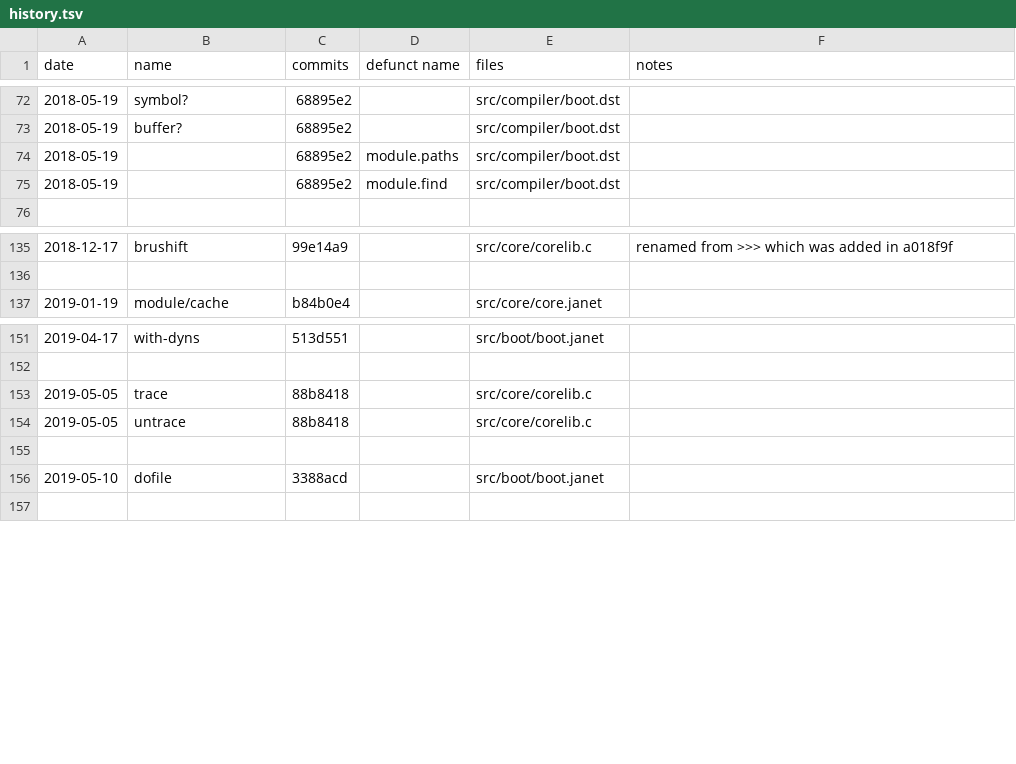
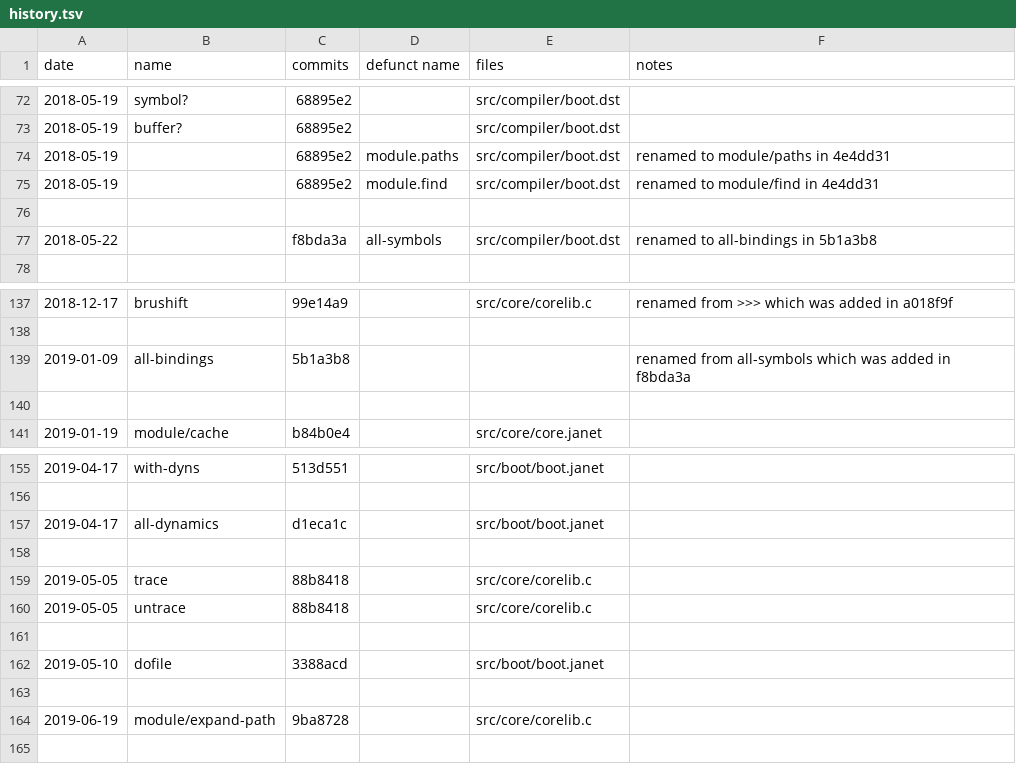
Before and after one commit to sogaiu/janet-examples, a TSV file: janet-lang.org/history.tsv, drawn as a sheet; only a part is shown, gaps mark what is left out.

Commit message:
Update history.tsv with 1.0.0 info

```diff
--- a/janet-lang.org/history.tsv
+++ b/janet-lang.org/history.tsv
@@ -73,4 +73,6 @@ date	name	commits	defunct name	files	notes
 2018-05-19	buffer?	68895e2		src/compiler/boot.dst	
-2018-05-19		68895e2	module.paths	src/compiler/boot.dst	
-2018-05-19		68895e2	module.find	src/compiler/boot.dst	
+2018-05-19		68895e2	module.paths	src/compiler/boot.dst	renamed to module/paths in 4e4dd31
+2018-05-19		68895e2	module.find	src/compiler/boot.dst	renamed to module/find in 4e4dd31
+					
+2018-05-22		f8bda3a	all-symbols	src/compiler/boot.dst	renamed to all-bindings in 5b1a3b8
 					
@@ -136,2 +138,4 @@ date	name	commits	defunct name	files	notes
 					
+2019-01-09	all-bindings	5b1a3b8			renamed from all-symbols which was added in f8bda3a
+					
 2019-01-19	module/cache	b84b0e4		src/core/core.janet	
@@ -152,2 +156,4 @@ date	name	commits	defunct name	files	notes
 					
+2019-04-17	all-dynamics	d1eca1c		src/boot/boot.janet	
+					
 2019-05-05	trace	88b8418		src/core/corelib.c	
@@ -156,2 +162,4 @@ date	name	commits	defunct name	files	notes
 2019-05-10	dofile	3388acd		src/boot/boot.janet	
+					
+2019-06-19	module/expand-path	9ba8728		src/core/corelib.c	
 					
```
